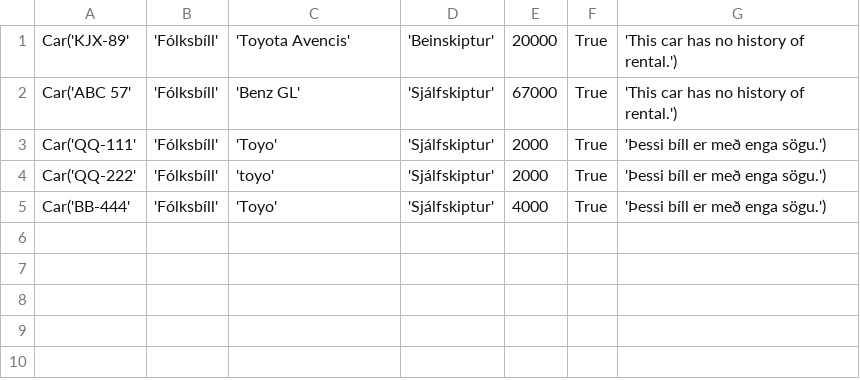
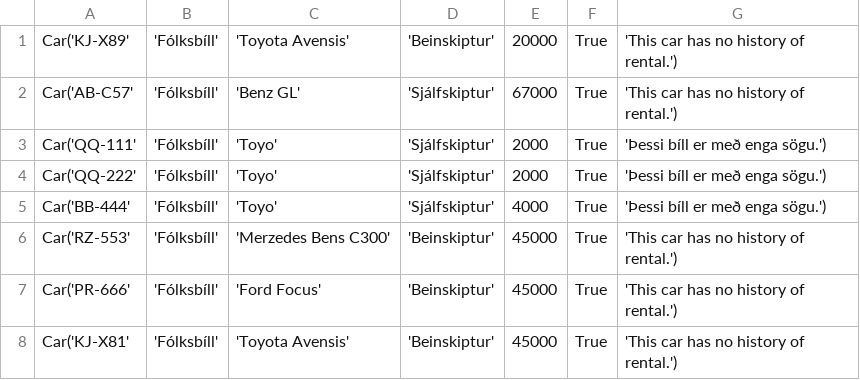
Before and after one commit to einaroddurpall/vln1, a CSV file: data/sedan.csv, drawn as a sheet.

```diff
--- a/data/sedan.csv
+++ b/data/sedan.csv
@@ -1,5 +1,8 @@
-Car('KJX-89','Fólksbíll','Toyota Avencis','Beinskiptur',20000,True,'This car has no history of rental.')
-Car('ABC 57','Fólksbíll','Benz GL','Sjálfskiptur',67000,True,'This car has no history of rental.')
+Car('KJ-X89','Fólksbíll','Toyota Avensis','Beinskiptur',20000,True,'This car has no history of rental.')
+Car('AB-C57','Fólksbíll','Benz GL','Sjálfskiptur',67000,True,'This car has no history of rental.')
 Car('QQ-111','Fólksbíll','Toyo','Sjálfskiptur',2000,True,'Þessi bíll er með enga sögu.')
-Car('QQ-222','Fólksbíll','toyo','Sjálfskiptur',2000,True,'Þessi bíll er með enga sögu.')
+Car('QQ-222','Fólksbíll','Toyo','Sjálfskiptur',2000,True,'Þessi bíll er með enga sögu.')
 Car('BB-444','Fólksbíll','Toyo','Sjálfskiptur',4000,True,'Þessi bíll er með enga sögu.')
+Car('RZ-553','Fólksbíll','Merzedes Bens C300','Beinskiptur',45000,True,'This car has no history of rental.')
+Car('PR-666','Fólksbíll','Ford Focus','Beinskiptur',45000,True,'This car has no history of rental.')
+Car('KJ-X81','Fólksbíll','Toyota Avensis','Beinskiptur',45000,True,'This car has no history of rental.')
```
Also changed, not shown: data/dates.csv, data/small_car.csv, 2 other files.
